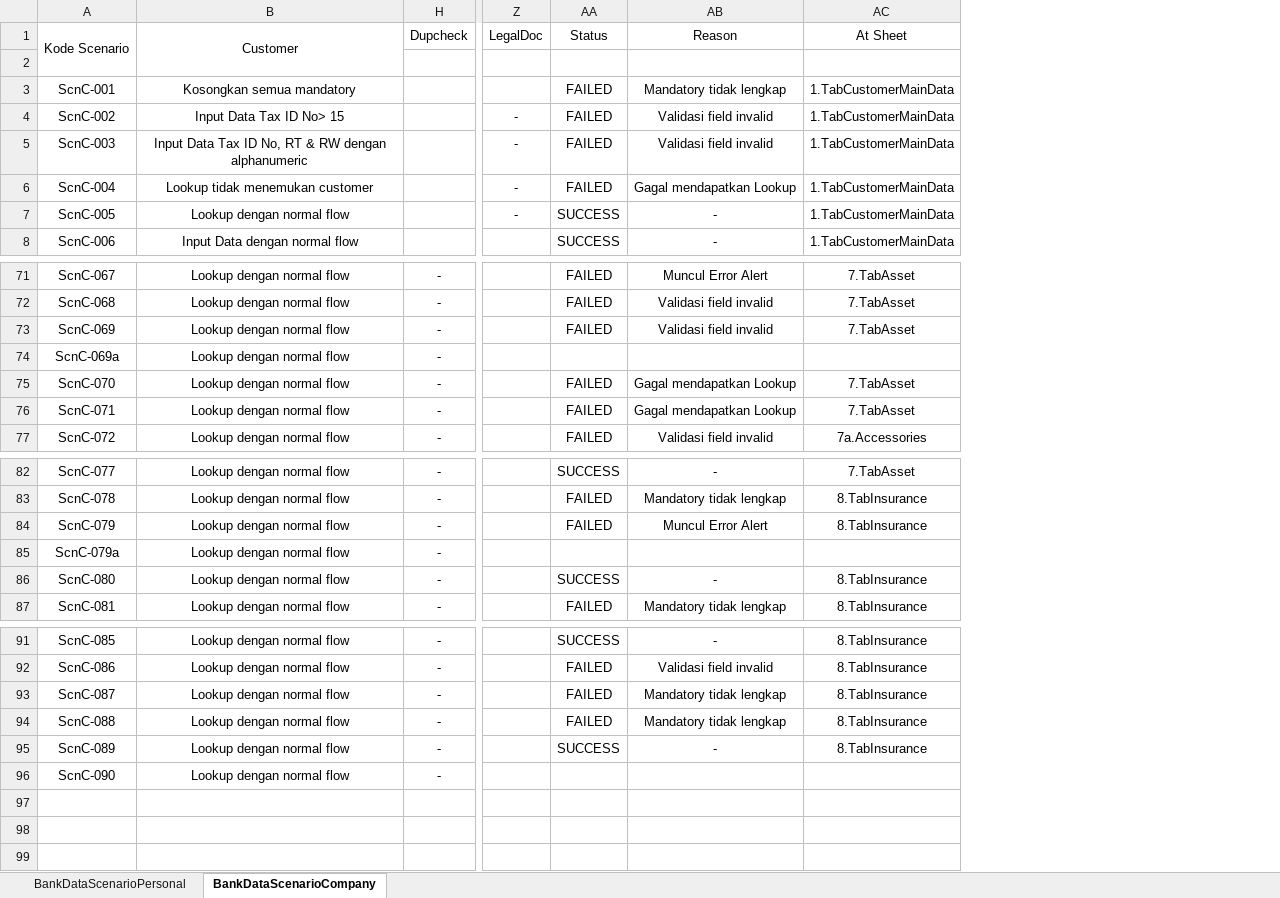
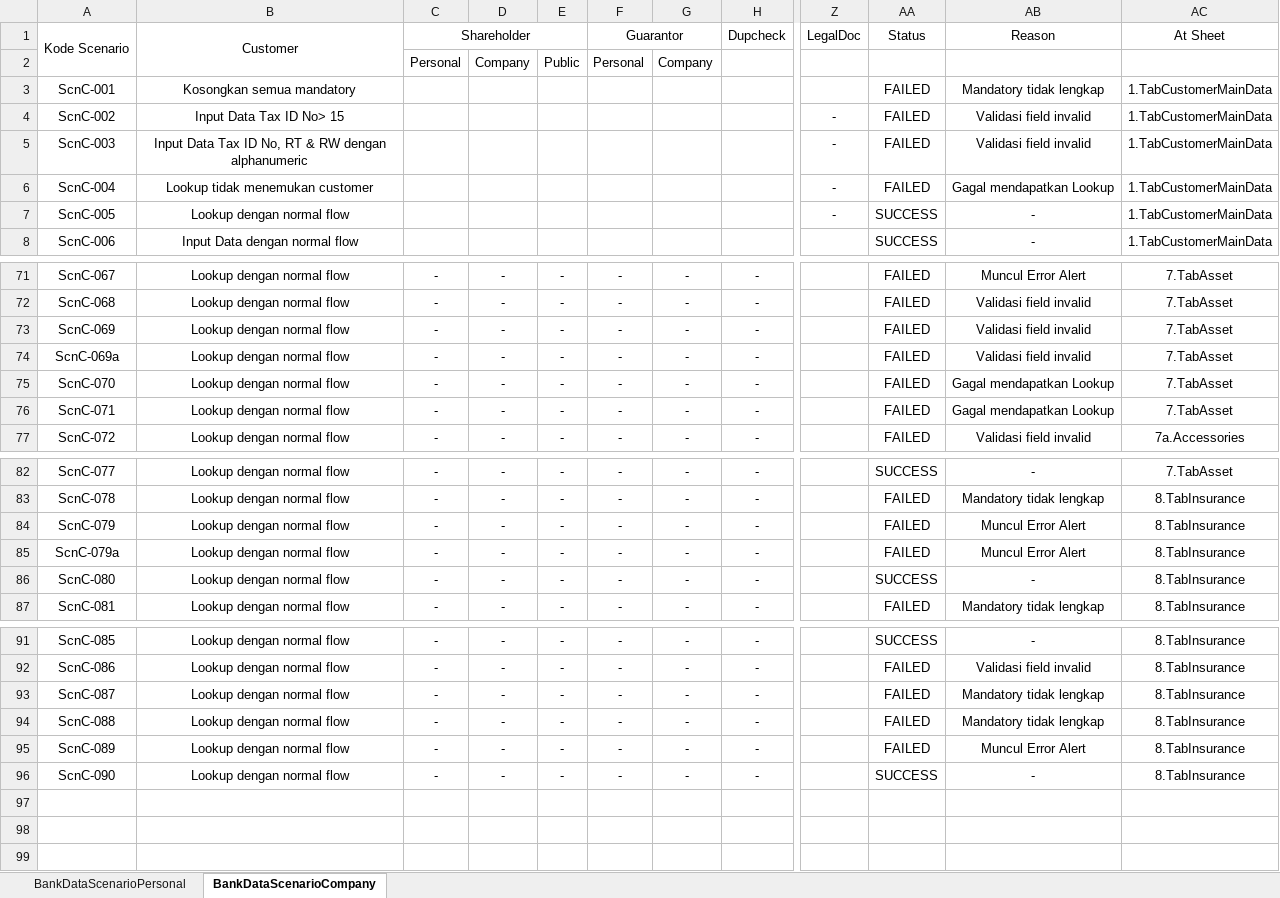
Before and after one commit to qcadins/DemoWorkflow, an Excel workbook: Excel/KombinasiData.xlsx, sheet BankDataScenarioCompany, drawn as a sheet; only a part is shown, gaps mark what is left out; values as stored, in another font and other column widths than the file's, no borders; rows hold the shown columns only; the diff names each change by its address in the sheet, - before the commit and + after, or states it on an @@ line.

Commit message:
Add files via upload

```diff
--- a/Excel/KombinasiData.xlsx (sheet BankDataScenarioCompany)
+++ b/Excel/KombinasiData.xlsx (sheet BankDataScenarioCompany)
@@ column C unhidden, rows 1-2: Shareholder | Personal; rows 71-77: all -; rows 82-87: all -; rows 91-96: all - @@
@@ column D unhidden, row 2: Company; rows 71-77: all -; rows 82-87: all -; rows 91-96: all - @@
@@ column E unhidden, row 2: Public; rows 71-77: all -; rows 82-87: all -; rows 91-96: all - @@
@@ column F unhidden, rows 1-2: Guarantor | Personal; rows 71-77: all -; rows 82-87: all -; rows 91-96: all - @@
@@ column G unhidden, row 2: Company; rows 71-77: all -; rows 82-87: all -; rows 91-96: all - @@
-row 2: (empty)
+row 2:  |  | Personal | Company | Public | Personal | Company
-AA74: (empty)
+AA74: FAILED
-AB74: (empty)
+AB74: Validasi field invalid
-AC74: (empty)
+AC74: 7.TabAsset
-AA85: (empty)
+AA85: FAILED
-AB85: (empty)
+AB85: Muncul Error Alert
-AC85: (empty)
+AC85: 8.TabInsurance
-AA95: SUCCESS
+AA95: FAILED
-AB95: -
+AB95: Muncul Error Alert
-AA96: (empty)
+AA96: SUCCESS
-AB96: (empty)
+AB96: -
-AC96: (empty)
+AC96: 8.TabInsurance
```
